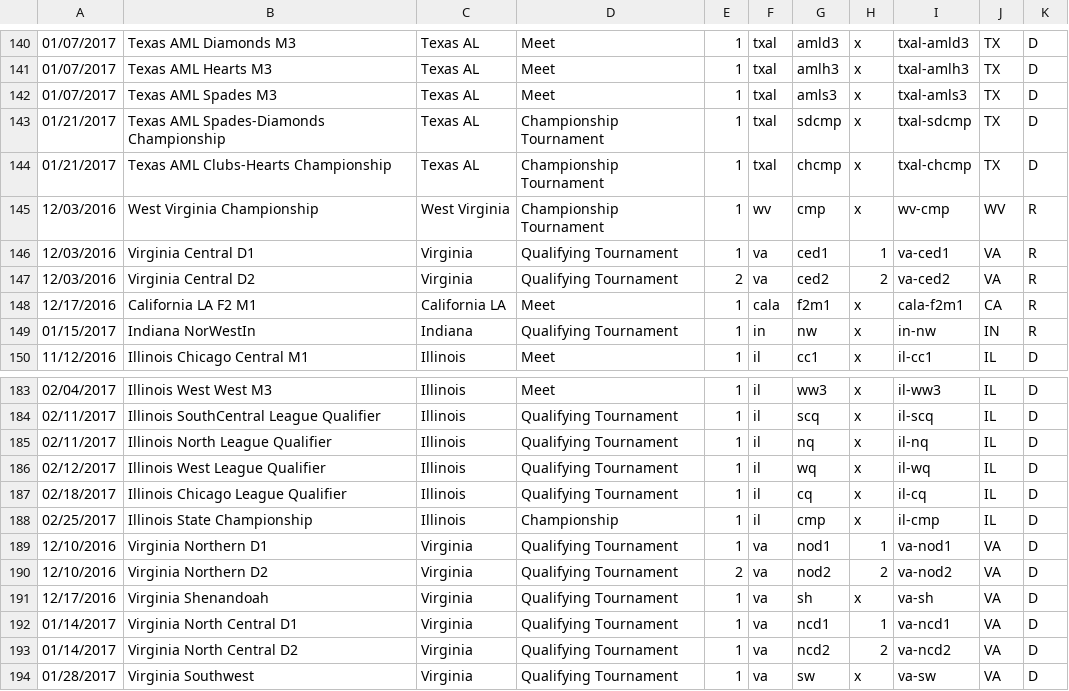
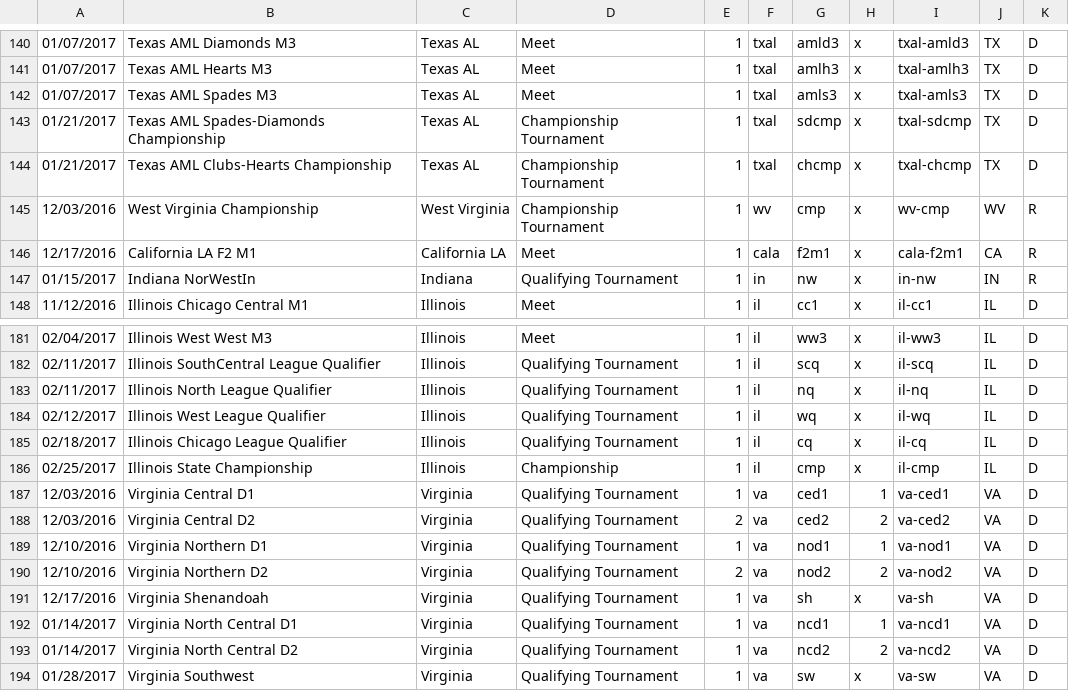
Before and after one commit to TheReddKing/FTCRoot, a CSV file: app/data/gameresults/ftc-data/1617velv-event-list.csv, drawn as a sheet; only a part is shown, gaps mark what is left out; removed rows and columns are numbered as before the commit, all else as after; the diff names each change by its address in the sheet, - before the commit and + after, or states it on an @@ line.

Commit message:
mobile views + events page order change

```diff
--- a/app/data/gameresults/ftc-data/1617velv-event-list.csv
+++ b/app/data/gameresults/ftc-data/1617velv-event-list.csv
-row 146: 12/03/2016 | Virginia Central D1 | Virginia | Qualifying Tournament | 1 | va | ced1 | 1 | va-ced1 | VA | R
-row 147: 12/03/2016 | Virginia Central D2 | Virginia | Qualifying Tournament | 2 | va | ced2 | 2 | va-ced2 | VA | R
+row 187: 12/03/2016 | Virginia Central D1 | Virginia | Qualifying Tournament | 1 | va | ced1 | 1 | va-ced1 | VA | D
+row 188: 12/03/2016 | Virginia Central D2 | Virginia | Qualifying Tournament | 2 | va | ced2 | 2 | va-ced2 | VA | D
```
Also changed, not shown: 10 other files.
